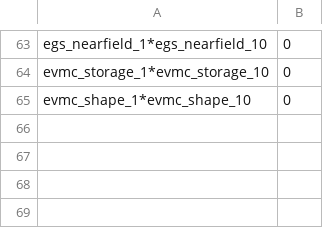
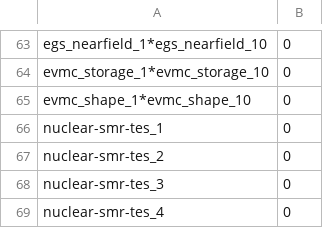
Before and after one commit to Ethan-s-PhD/ReEDS-2.0, a CSV file: inputs/degradation/degradation_annual_default.csv, drawn as a sheet; only a part is shown, gaps mark what is left out.

Commit message:
updated b_inputs and case files to include Sw_ThermalStorage

```diff
--- a/inputs/degradation/degradation_annual_default.csv
+++ b/inputs/degradation/degradation_annual_default.csv
@@ -65 +65,5 @@ evmc_storage_1*evmc_storage_10,0
 evmc_shape_1*evmc_shape_10,0
+nuclear-smr-tes_1,0
+nuclear-smr-tes_2,0
+nuclear-smr-tes_3,0
+nuclear-smr-tes_4,0
```
Also changed, not shown: cases.csv, cases_small.csv, 5 other files.
